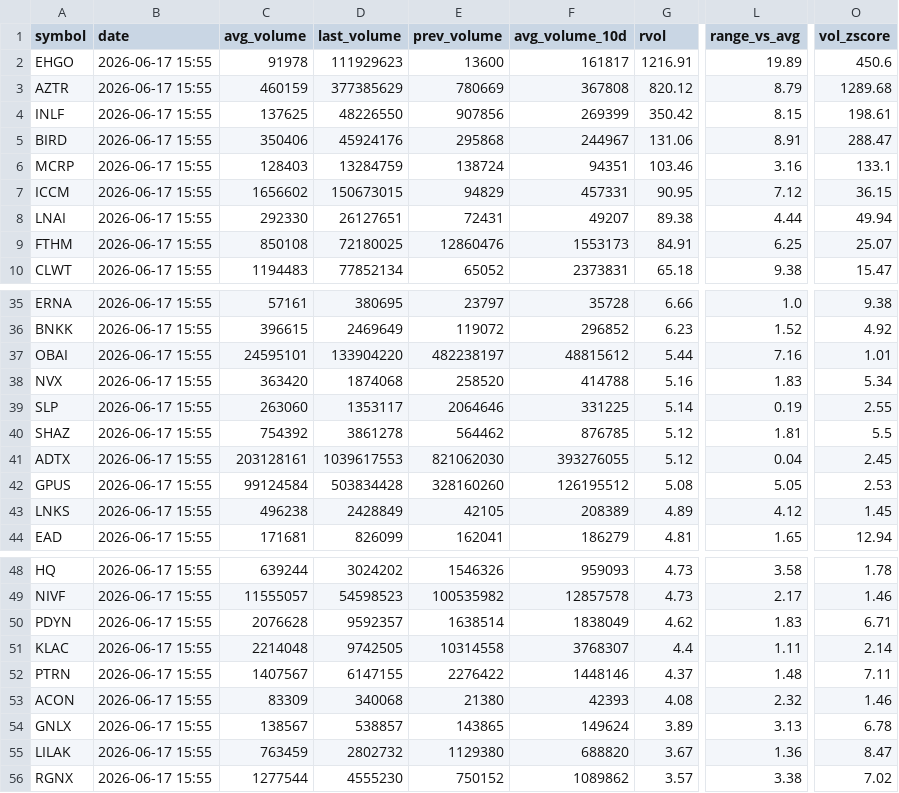
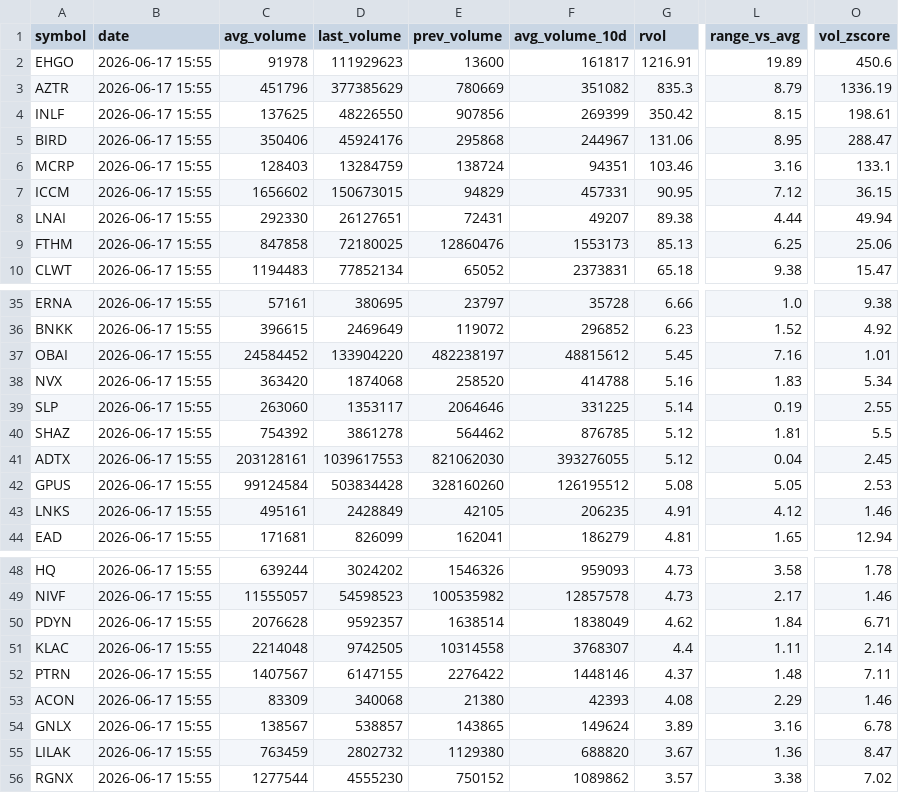
Before and after one commit to Alex-Matulay/volume-scanner, a CSV file: intraday.csv, drawn as a sheet; only a part is shown, gaps mark what is left out; the diff names each change by its address in the sheet, - before the commit and + after, or states it on an @@ line.

```diff
--- a/intraday.csv
+++ b/intraday.csv
-C3 (avg_volume): 460159
+C3 (avg_volume): 451796
-F3 (avg_volume_10d): 367808
+F3 (avg_volume_10d): 351082
-G3 (rvol): 820.12
+G3 (rvol): 835.3
-O3 (vol_zscore): 1289.68
+O3 (vol_zscore): 1336.19
-L5 (range_vs_avg): 8.91
+L5 (range_vs_avg): 8.95
-C9 (avg_volume): 850108
+C9 (avg_volume): 847858
-G9 (rvol): 84.91
+G9 (rvol): 85.13
-O9 (vol_zscore): 25.07
+O9 (vol_zscore): 25.06
-C37 (avg_volume): 24595101
+C37 (avg_volume): 24584452
-G37 (rvol): 5.44
+G37 (rvol): 5.45
-C43 (avg_volume): 496238
+C43 (avg_volume): 495161
-F43 (avg_volume_10d): 208389
+F43 (avg_volume_10d): 206235
-G43 (rvol): 4.89
+G43 (rvol): 4.91
-O43 (vol_zscore): 1.45
+O43 (vol_zscore): 1.46
-L50 (range_vs_avg): 1.83
+L50 (range_vs_avg): 1.84
-L53 (range_vs_avg): 2.32
+L53 (range_vs_avg): 2.29
-L54 (range_vs_avg): 3.13
+L54 (range_vs_avg): 3.16
```
Also changed, not shown: 2 other files.
